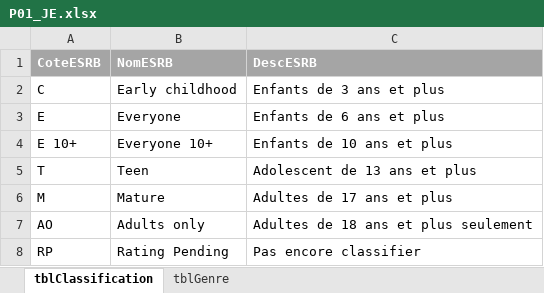
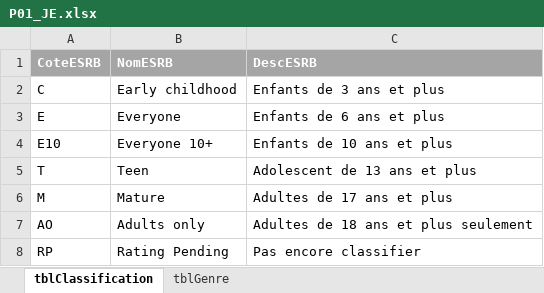
Before and after one commit to kelodiek/Projet, an Excel workbook: Sprint 1/Package 1/Documentation/P01_JE.xlsx, sheet tblClassification, drawn as a sheet; values as stored, in another font and other column widths than the file's, no borders; the diff names each change by its address in the sheet, - before the commit and + after, or states it on an @@ line.

```diff
--- a/Sprint 1/Package 1/Documentation/P01_JE.xlsx (sheet tblClassification)
+++ b/Sprint 1/Package 1/Documentation/P01_JE.xlsx (sheet tblClassification)
-A4 (CoteESRB): E 10+
+A4 (CoteESRB): E10
```
Also changed, not shown: 3 other files.
